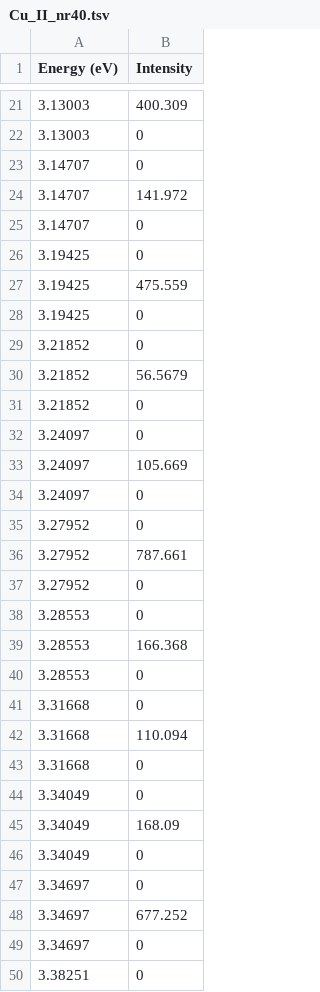
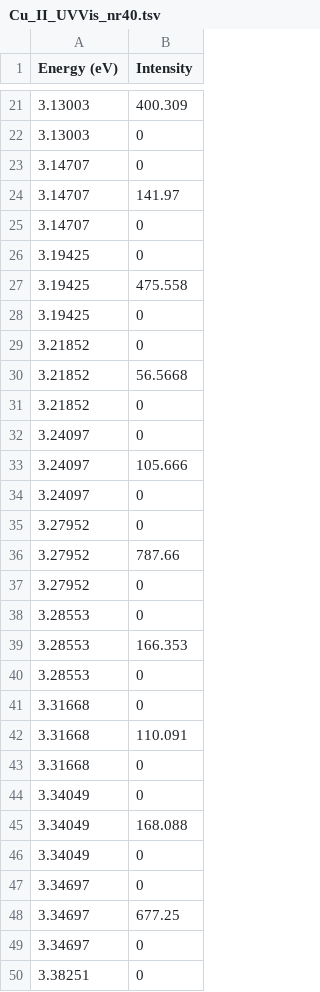
Before and after one commit to Aguiario/ORCA_and_Gaussian, a TSV file: ORCA_ABS/data/Cu_II_UVVis_nr40.tsv (was ORCA_ABS/data/Cu_II_nr40.tsv), drawn as a sheet; only a part is shown, gaps mark what is left out; the diff covers the shown part only.

Commit message:
data

```diff
--- a/ORCA_ABS/data/Cu_II_nr40.tsv
+++ b/ORCA_ABS/data/Cu_II_UVVis_nr40.tsv
@@ -23,27 +23,27 @@ Energy (eV)	Intensity
 3.14707	     0
-3.14707	141.972
+3.14707	141.97
 3.14707	     0
 3.19425	     0
-3.19425	475.559
+3.19425	475.558
 3.19425	     0
 3.21852	     0
-3.21852	56.5679
+3.21852	56.5668
 3.21852	     0
 3.24097	     0
-3.24097	105.669
+3.24097	105.666
 3.24097	     0
 3.27952	     0
-3.27952	787.661
+3.27952	787.66
 3.27952	     0
 3.28553	     0
-3.28553	166.368
+3.28553	166.353
 3.28553	     0
 3.31668	     0
-3.31668	110.094
+3.31668	110.091
 3.31668	     0
 3.34049	     0
-3.34049	168.09
+3.34049	168.088
 3.34049	     0
 3.34697	     0
-3.34697	677.252
+3.34697	677.25
 3.34697	     0
```
Also changed, not shown: 3 removed rows and 28 edited cells elsewhere in this file, 9 other files.
